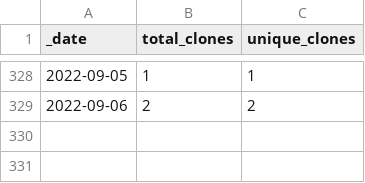
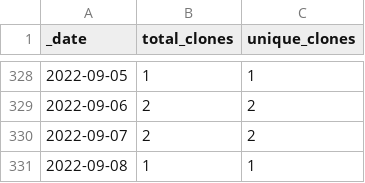
Before and after one commit to ajstamm/gatpkg, a CSV file: traffic/clones.csv, drawn as a sheet; only a part is shown, gaps mark what is left out; the diff names each change by its address in the sheet, - before the commit and + after, or states it on an @@ line.

Commit message:
GitHub traffic

```diff
--- a/traffic/clones.csv
+++ b/traffic/clones.csv
+row 330: 2022-09-07 | 2 | 2
+row 331: 2022-09-08 | 1 | 1
```
Also changed, not shown: 1 other file.
